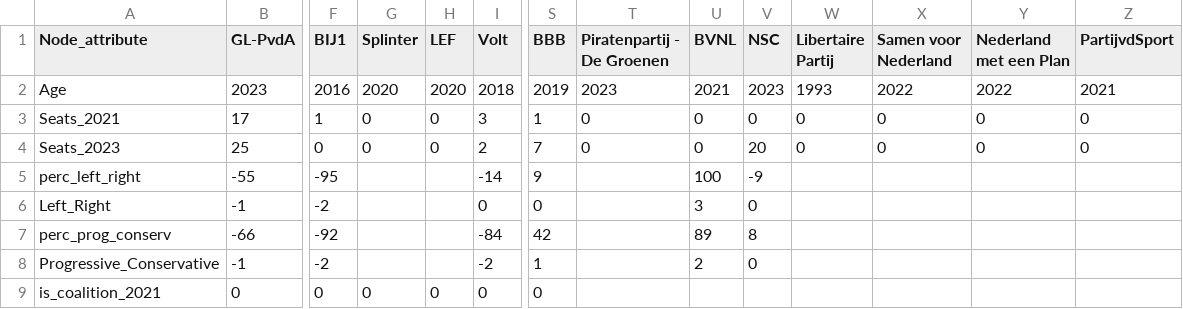
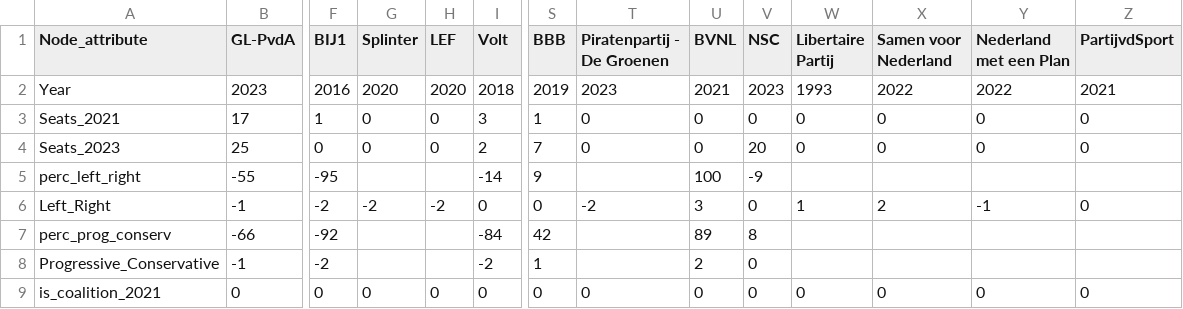
Before and after one commit to MarijnvanHouwelingen/SNA4DS, a CSV file: node_attribute_partijen.csv, drawn as a sheet; only a part is shown, gaps mark what is left out; the diff names each change by its address in the sheet, - before the commit and + after, or states it on an @@ line.

```diff
--- a/node_attribute_partijen.csv
+++ b/node_attribute_partijen.csv
-A2 (Node_attribute): Age
+A2 (Node_attribute): Year
-G6 (Splinter): (empty)
+G6 (Splinter): -2
-H6 (LEF): (empty)
+H6 (LEF): -2
-T6 (Piratenpartij - De Groenen): (empty)
+T6 (Piratenpartij - De Groenen): -2
-W6 (Libertaire Partij): (empty)
+W6 (Libertaire Partij): 1
-X6 (Samen voor Nederland): (empty)
+X6 (Samen voor Nederland): 2
-Y6 (Nederland met een Plan): (empty)
+Y6 (Nederland met een Plan): -1
-Z6 (PartijvdSport): (empty)
+Z6 (PartijvdSport): 0
-T9 (Piratenpartij - De Groenen): (empty)
+T9 (Piratenpartij - De Groenen): 0
-U9 (BVNL): (empty)
+U9 (BVNL): 0
-V9 (NSC): (empty)
+V9 (NSC): 0
-W9 (Libertaire Partij): (empty)
+W9 (Libertaire Partij): 0
-X9 (Samen voor Nederland): (empty)
+X9 (Samen voor Nederland): 0
-Y9 (Nederland met een Plan): (empty)
+Y9 (Nederland met een Plan): 0
-Z9 (PartijvdSport): (empty)
+Z9 (PartijvdSport): 0
```
Also changed, not shown: 1 other file.
